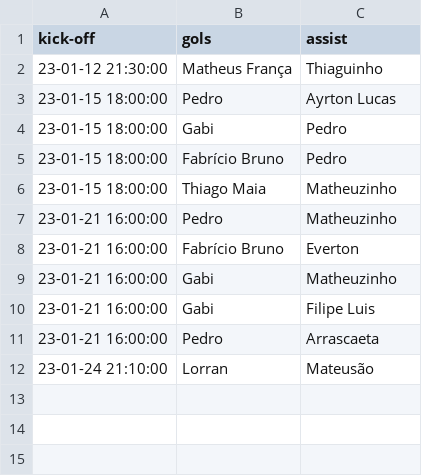
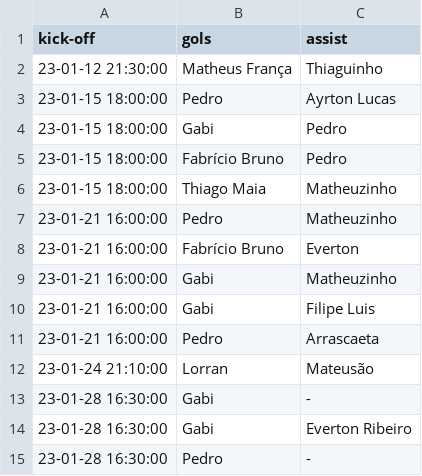
Before and after one commit to williamjouse/jogos-Flamengo-2023, a CSV file: goal_scorers.csv, drawn as a sheet; the diff names each change by its address in the sheet, - before the commit and + after, or states it on an @@ line.

```diff
--- a/goal_scorers.csv
+++ b/goal_scorers.csv
+row 13: 23-01-28 16:30:00 | Gabi | -
+row 14: 23-01-28 16:30:00 | Gabi | Everton Ribeiro
+row 15: 23-01-28 16:30:00 | Pedro | -
```
Also changed, not shown: matches_FLA2023.csv.
